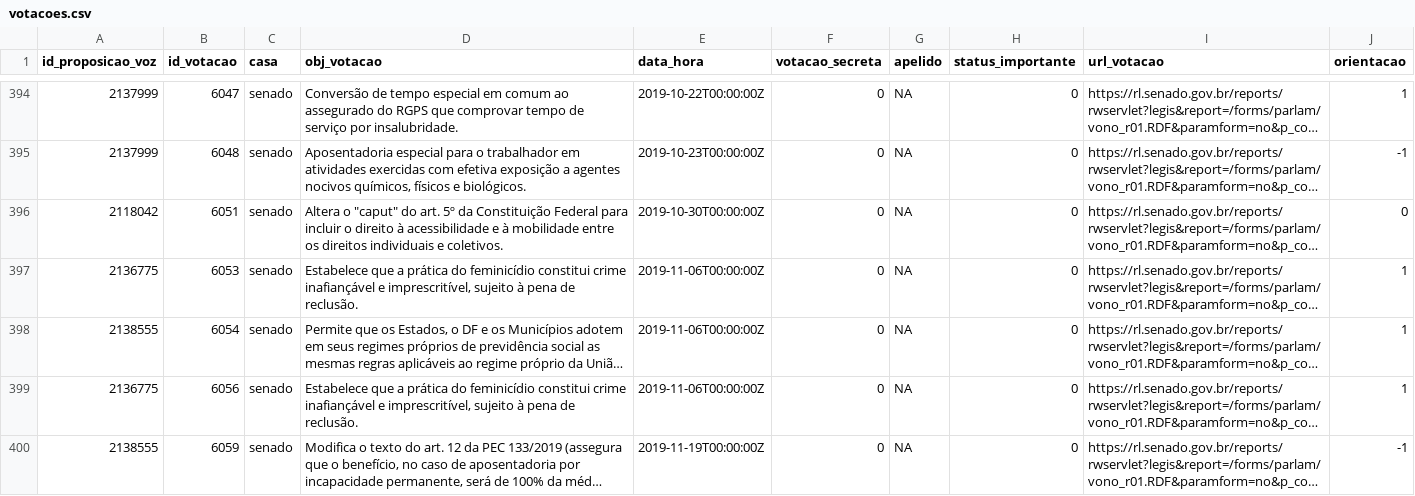
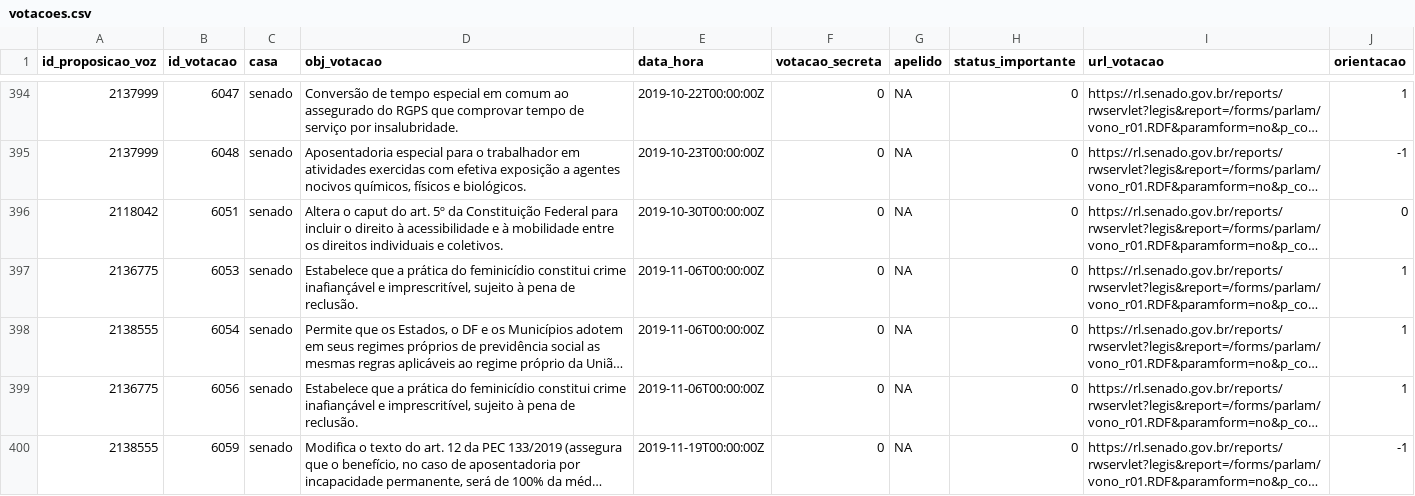
Before and after one commit to null92/radar-do-congresso-dados, a CSV file: bd/data/votacoes.csv, drawn as a sheet; only a part is shown, gaps mark what is left out; long unchanged cells end in …; the diff covers the shown part only; the diff names each change by its address in the sheet, - before the commit and + after, or states it on an @@ line.

```diff
--- a/bd/data/votacoes.csv
+++ b/bd/data/votacoes.csv
-D396 (obj_votacao): Altera o "caput" do art.…
+D396 (obj_votacao): Altera o caput do art.…
```
Also changed, not shown: 13 edited cells elsewhere in this file, crawler/raw_data/votacoes_com_orientacao.csv, 1 other file.
